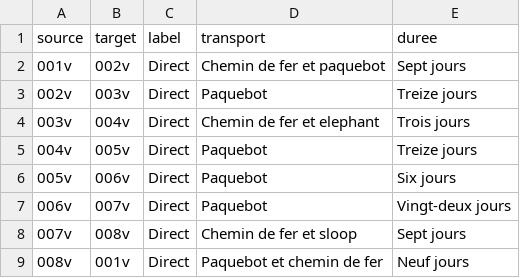
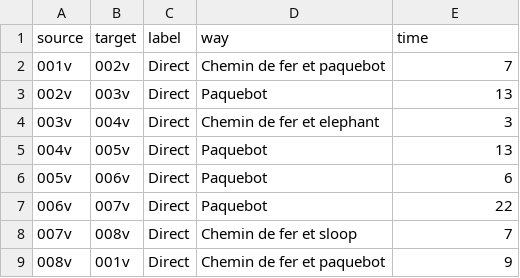
Before and after one commit to ViClHe2/test3tourmonde80jours, a CSV file: TourMonde80Jours/data/csv/lienstourdumonde80jours.csv, drawn as a sheet.

```diff
--- a/TourMonde80Jours/data/csv/lienstourdumonde80jours.csv
+++ b/TourMonde80Jours/data/csv/lienstourdumonde80jours.csv
@@ -1,9 +1,9 @@
-source,target,label,transport,duree
-001v,002v,Direct,Chemin de fer et paquebot,Sept jours
-002v,003v,Direct,Paquebot,Treize jours
-003v,004v,Direct,Chemin de fer et elephant,Trois jours
-004v,005v,Direct,Paquebot,Treize jours
-005v,006v,Direct,Paquebot,Six jours
-006v,007v,Direct,Paquebot,Vingt-deux jours
-007v,008v,Direct,Chemin de fer et sloop,Sept jours
-008v,001v,Direct,Paquebot et chemin de fer,Neuf jours
+source,target,label,way,time
+001v,002v,Direct,Chemin de fer et paquebot,7
+002v,003v,Direct,Paquebot,13
+003v,004v,Direct,Chemin de fer et elephant,3
+004v,005v,Direct,Paquebot,13
+005v,006v,Direct,Paquebot,6
+006v,007v,Direct,Paquebot,22
+007v,008v,Direct,Chemin de fer et sloop,7
+008v,001v,Direct,Chemin de fer et paquebot,9
```
Also changed, not shown: TourMonde80Jours/data/csv/noeudtourdumonde80jours.csv.
